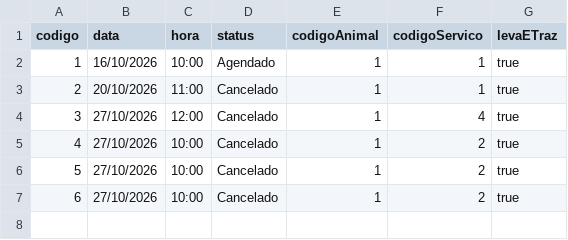
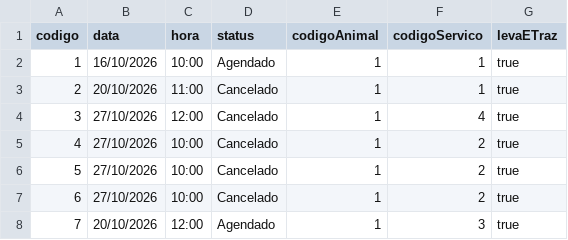
Before and after one commit to 1lucasmaglio/Projeto-Integrador-Studio-Beleza-Animal, a CSV file: dados/agendamentos.csv, drawn as a sheet.

```diff
--- a/dados/agendamentos.csv
+++ b/dados/agendamentos.csv
@@ -7 +7,2 @@ codigo;data;hora;status;codigoAnimal;codigoServico;levaETraz
 6;27/10/2026;10:00;Cancelado;1;2;true
+7;20/10/2026;12:00;Agendado;1;3;true
```
Also changed, not shown: 1 other file.
